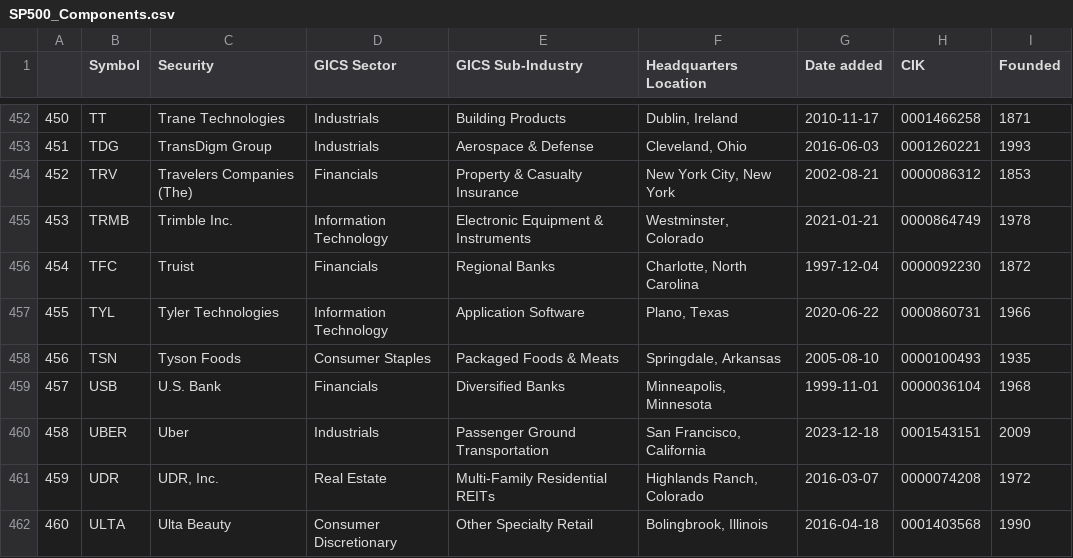
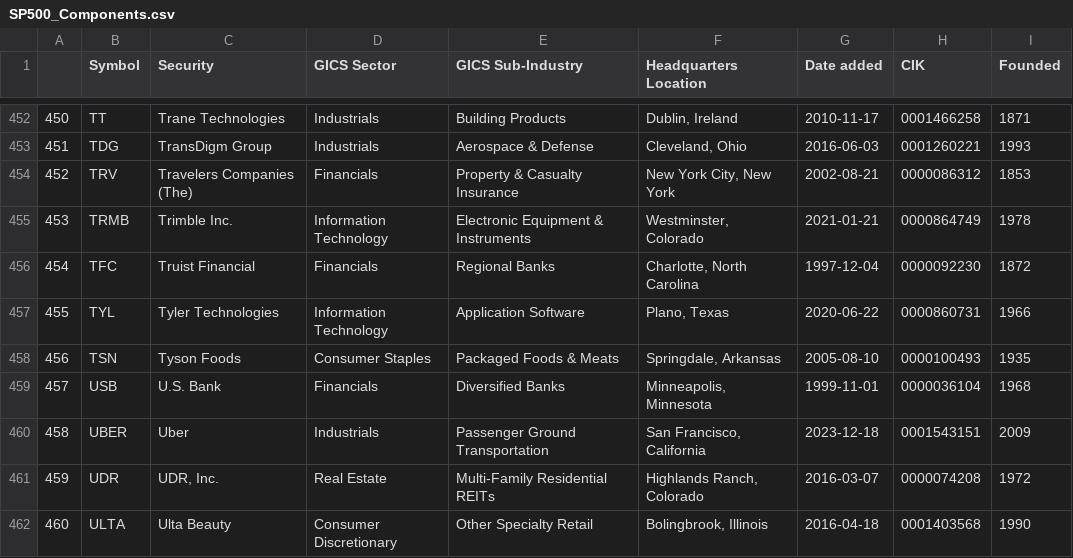
Before and after one commit to vvelicu/s-p500, a CSV file: data/SP500_Components.csv, drawn as a sheet; only a part is shown, gaps mark what is left out; the diff covers the shown part only; the diff names each change by its address in the sheet, - before the commit and + after, or states it on an @@ line.

```diff
--- a/data/SP500_Components.csv
+++ b/data/SP500_Components.csv
-C456 (Security): Truist
+C456 (Security): Truist Financial
```
Also changed, not shown: 3 added rows, 3 removed rows, 6 edited cells and row numbers in column A elsewhere in this file.
